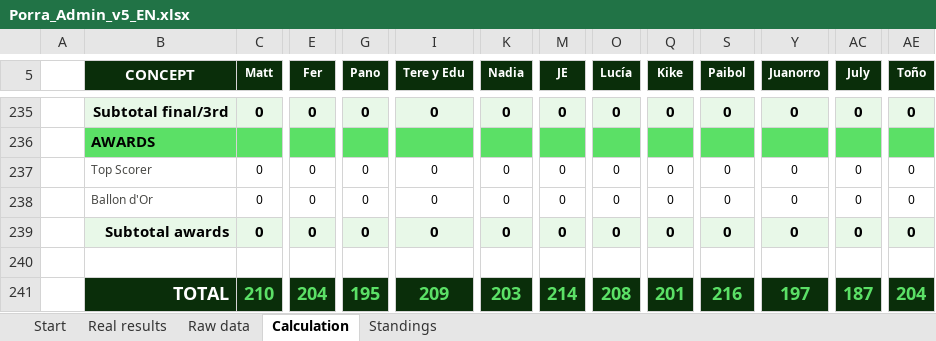
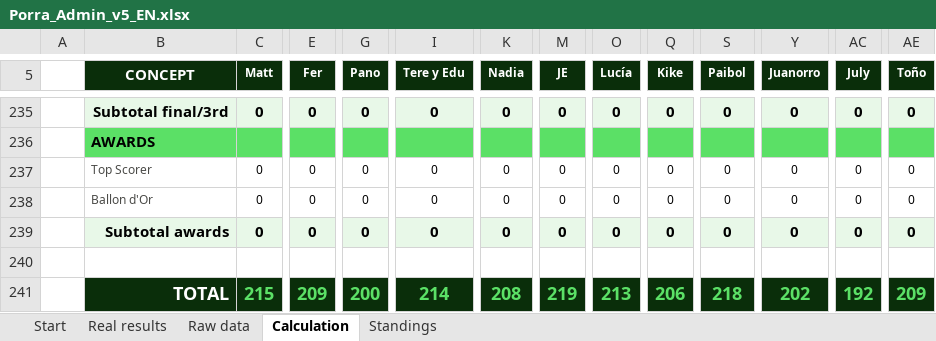
Before and after one commit to jose-reveni/porra2026, an Excel workbook: Porra_Admin_v5_EN.xlsx, sheet Calculation, drawn as a sheet; only a part is shown, gaps mark what is left out; values as stored, in another font and other column widths than the file's, no borders; charts and pictures not drawn; the diff covers the shown part only; the diff names each change by its address in the sheet, - before the commit and + after, or states it on an @@ line.

```diff
--- a/Porra_Admin_v5_EN.xlsx (sheet Calculation)
+++ b/Porra_Admin_v5_EN.xlsx (sheet Calculation)
-C241 (Matt): 210
+C241 (Matt): 215
-E241 (Fer): 204
+E241 (Fer): 209
-G241 (Pano): 195
+G241 (Pano): 200
-I241 (Tere y Edu): 209
+I241 (Tere y Edu): 214
-K241 (Nadia): 203
+K241 (Nadia): 208
-M241 (JE): 214
+M241 (JE): 219
-O241 (Lucía): 208
+O241 (Lucía): 213
-Q241 (Kike): 201
+Q241 (Kike): 206
-S241 (Paibol): 216
+S241 (Paibol): 218
-Y241 (Juanorro): 197
+Y241 (Juanorro): 202
-AC241 (July): 187
+AC241 (July): 192
-AE241 (Toño): 204
+AE241 (Toño): 209
```
Also changed, not shown: 81 edited cells elsewhere in this sheet, sheet Standings, sheet Real results, 1 other file.
